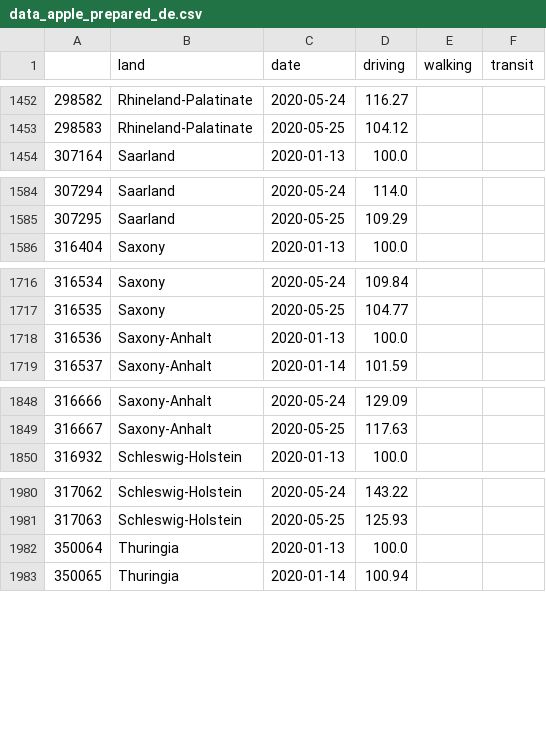
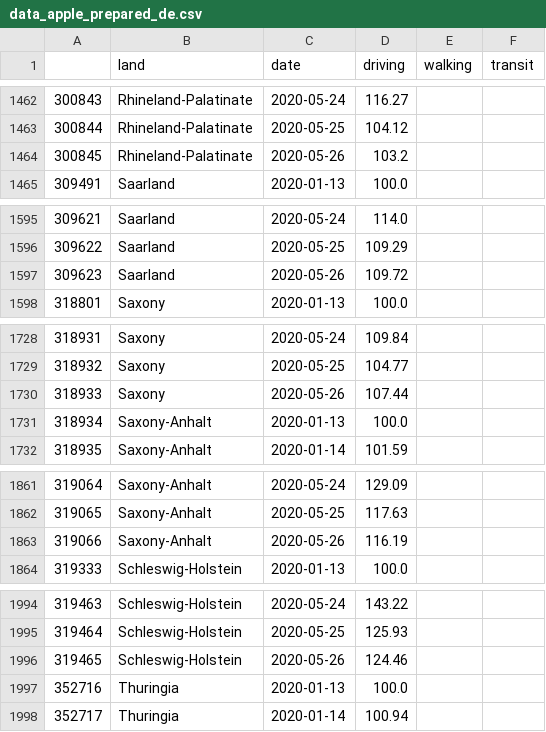
Before and after one commit to chekanskiy/covid-19-data-exploration, a CSV file: data-processed/data_apple_prepared_de.csv, drawn as a sheet; only a part is shown, gaps mark what is left out; the diff covers the shown part only; the diff names each change by its address in the sheet, - before the commit and + after, or states it on an @@ line.

```diff
--- a/data-processed/data_apple_prepared_de.csv
+++ b/data-processed/data_apple_prepared_de.csv
@@ column A renumbered between rows 2 and 2128 @@
+row 1464: 300845 | Rhineland-Palatinate | 2020-05-26 | 103.2
+row 1597: 309623 | Saarland | 2020-05-26 | 109.72
+row 1730: 318933 | Saxony | 2020-05-26 | 107.44
+row 1863: 319066 | Saxony-Anhalt | 2020-05-26 | 116.19
+row 1996: 319465 | Schleswig-Holstein | 2020-05-26 | 124.46
```
Also changed, not shown: 11 added rows elsewhere in this file, dash/data/data_rki_apple_prepared_dash.csv, data-processed/RKI-reports.csv, 12 other files.
